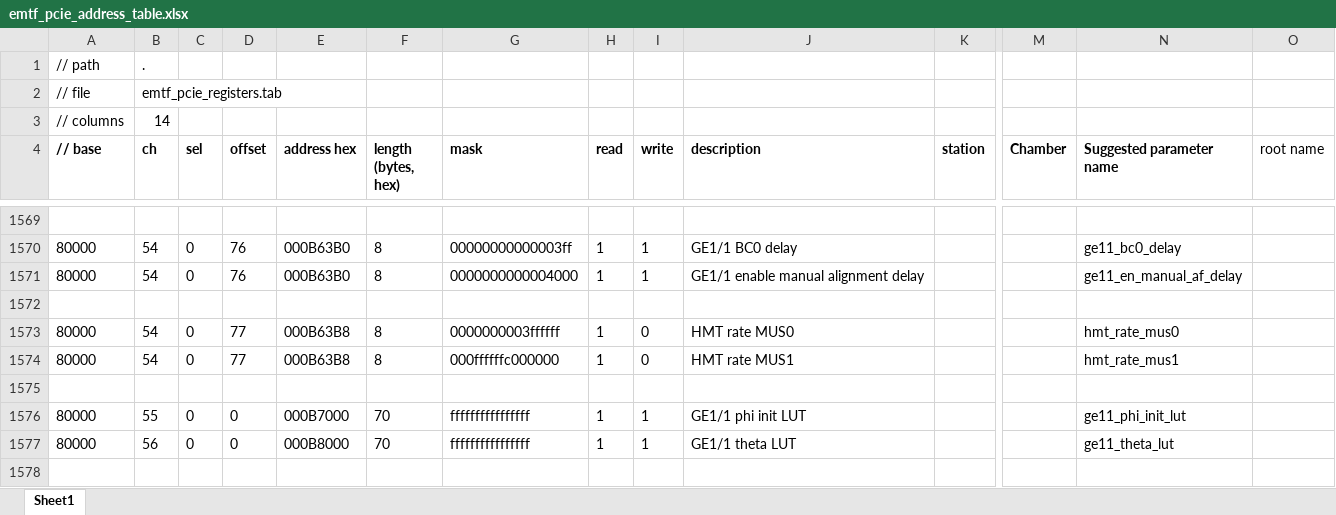
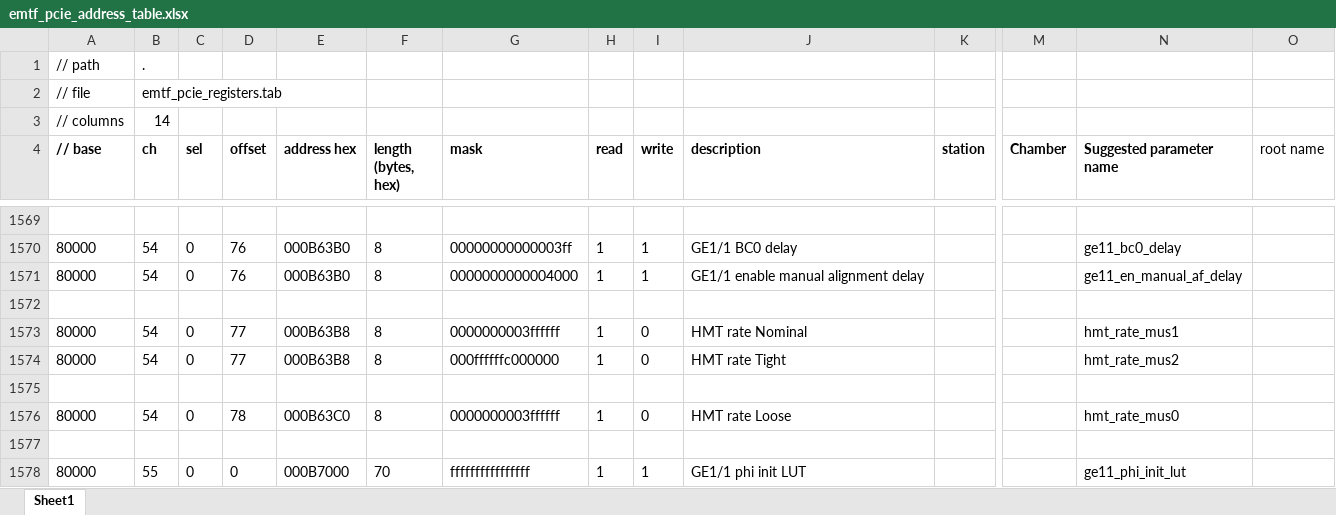
Before and after one commit to pkelling/emtf, an Excel workbook: emtf_v7/doc/pcie_address_table/emtf_pcie_address_table.xlsx, sheet Sheet1, drawn as a sheet; only a part is shown, gaps mark what is left out; the shorter side is filled out with more unchanged rows; values as stored, in another font and other column widths than the file's, no borders; rows hold the shown columns only; the diff names each change by its address in the sheet, - before the commit and + after, or states it on an @@ line.

Commit message:
reworked HMT logic to include loose shower

```diff
--- a/emtf_v7/doc/pcie_address_table/emtf_pcie_address_table.xlsx (sheet Sheet1)
+++ b/emtf_v7/doc/pcie_address_table/emtf_pcie_address_table.xlsx (sheet Sheet1)
-J1573 (description): HMT rate MUS0
+J1573 (description): HMT rate Nominal
-N1573 (Suggested parameter name): hmt_rate_mus0
+N1573 (Suggested parameter name): hmt_rate_mus1
-J1574 (description): HMT rate MUS1
+J1574 (description): HMT rate Tight
-N1574 (Suggested parameter name): hmt_rate_mus1
+N1574 (Suggested parameter name): hmt_rate_mus2
+row 1575: (empty)
+row 1576: 80000 | 54 | 0 | 78 | 000B63C0 | 8 | 0000000003ffffff | 1 | 0 | HMT rate Loose |  |  | hmt_rate_mus0
```
Also changed, not shown: 6 other files.
